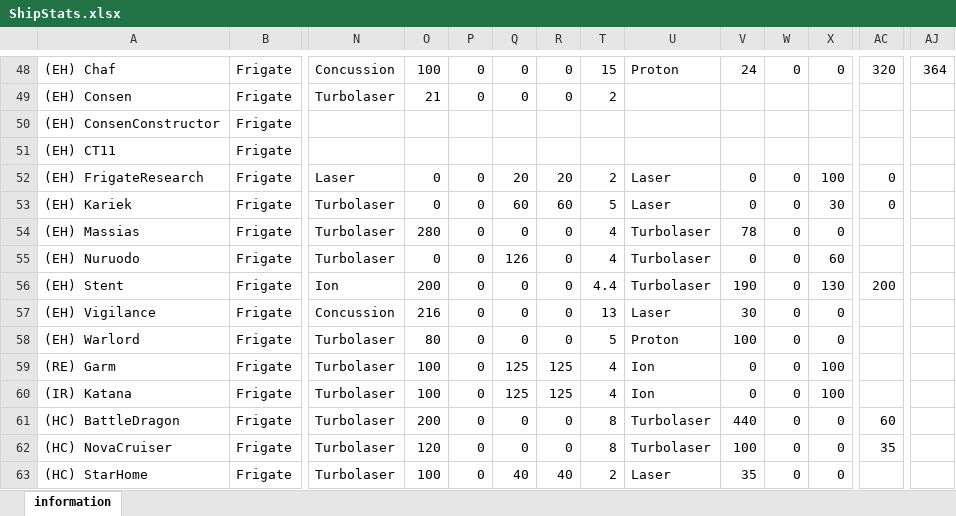
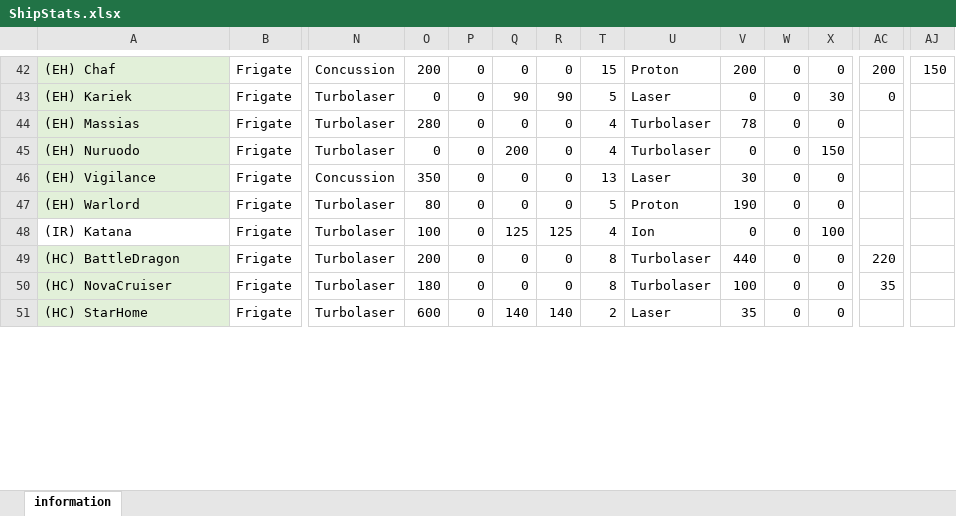
Before and after one commit to ThrawnsRevenge/Ascendancy-Sins, an Excel workbook: ShipStats.xlsx, sheet information, drawn as a sheet; only a part is shown, gaps mark what is left out; values as stored, in another font and other column widths than the file's, no borders; removed rows and columns are numbered as before the commit, all else as after; rows hold the shown columns only; the diff covers the shown part only; the diff names each change by its address in the sheet, - before the commit and + after, or states it on an @@ line.

```diff
--- a/ShipStats.xlsx (sheet information)
+++ b/ShipStats.xlsx (sheet information)
-A42 fill: none
+A42 fill: #E2F0D9
-O42: 100
+O42: 200
-V42: 24
+V42: 200
-AC42: 320
+AC42: 200
-AJ42: 364
+AJ42: 150
-row 49: (EH) Consen | Frigate | Turbolaser | 21 | 0 | 0 | 0 | 2
-row 50: (EH) ConsenConstructor | Frigate
-row 51: (EH) CT11 | Frigate
-row 52: (EH) FrigateResearch | Frigate | Laser | 0 | 0 | 20 | 20 | 2 | Laser | 0 | 0 | 100 | 0
-A43:A45 fill: none
+A43:A45 fill: #E2F0D9
-Q43: 60
+Q43: 90
-R43: 60
+R43: 90
-Q45: 126
+Q45: 200
-X45: 60
+X45: 150
-row 56: (EH) Stent | Frigate | Ion | 200 | 0 | 0 | 0 | 4.4 | Turbolaser | 190 | 0 | 130 | 200
-A46:A47 fill: none
+A46:A47 fill: #E2F0D9
-O46: 216
+O46: 350
-V47: 100
+V47: 190
-row 59: (RE) Garm | Frigate | Turbolaser | 100 | 0 | 125 | 125 | 4 | Ion | 0 | 0 | 100
-A49:A51 fill: none
+A49:A51 fill: #E2F0D9
-AC49: 60
+AC49: 220
-O50: 120
+O50: 180
-O51: 100
+O51: 600
-Q51: 40
+Q51: 140
-R51: 40
+R51: 140
```
Also changed, not shown: 8 added rows, 22 removed rows, 53 edited cells and cell formats elsewhere in this sheet, hidden cells, 24 other files.
